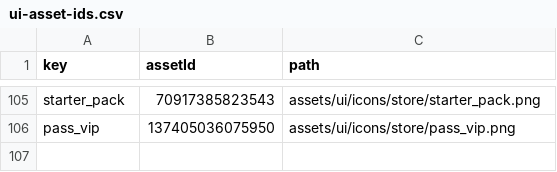
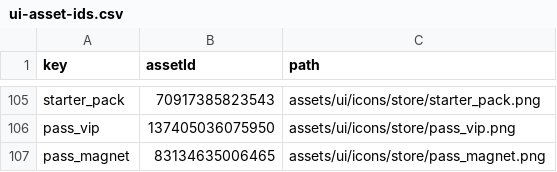
Before and after one commit to SadMicha/loot-rush, a CSV file: assets/ui-asset-ids.csv, drawn as a sheet; only a part is shown, gaps mark what is left out; the diff names each change by its address in the sheet, - before the commit and + after, or states it on an @@ line.

```diff
--- a/assets/ui-asset-ids.csv
+++ b/assets/ui-asset-ids.csv
+row 107: pass_magnet | 83134635006465 | assets/ui/icons/store/pass_magnet.png
```
